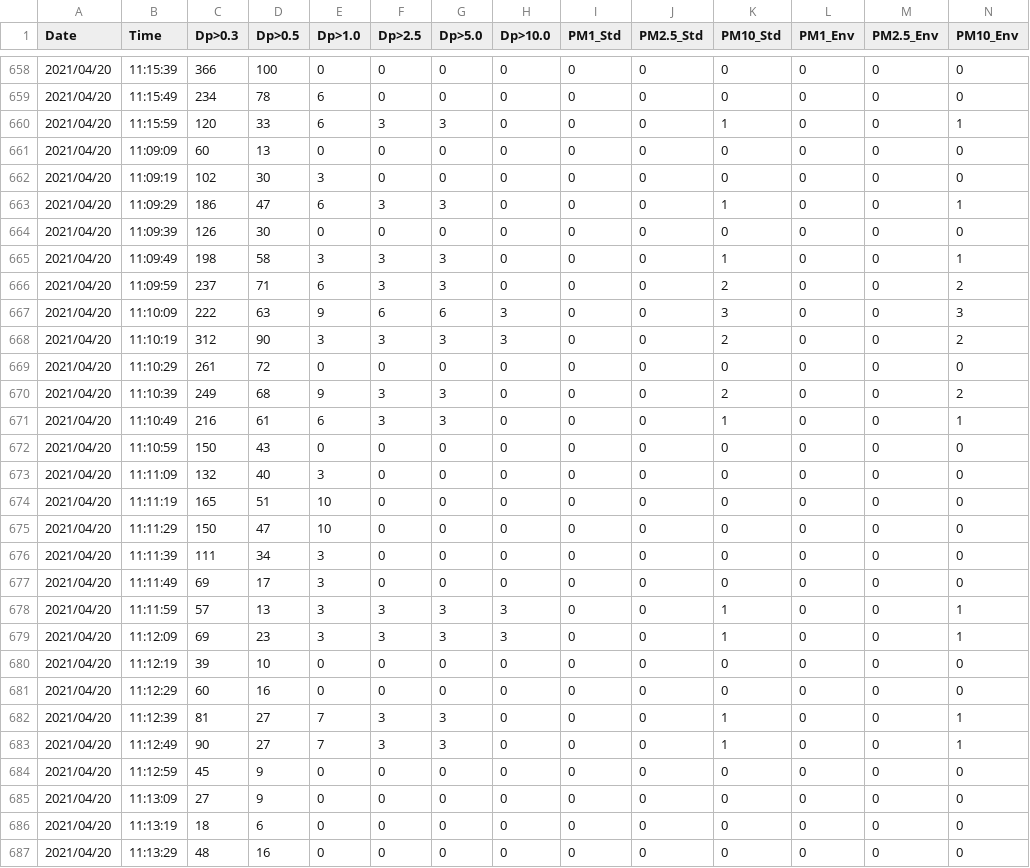
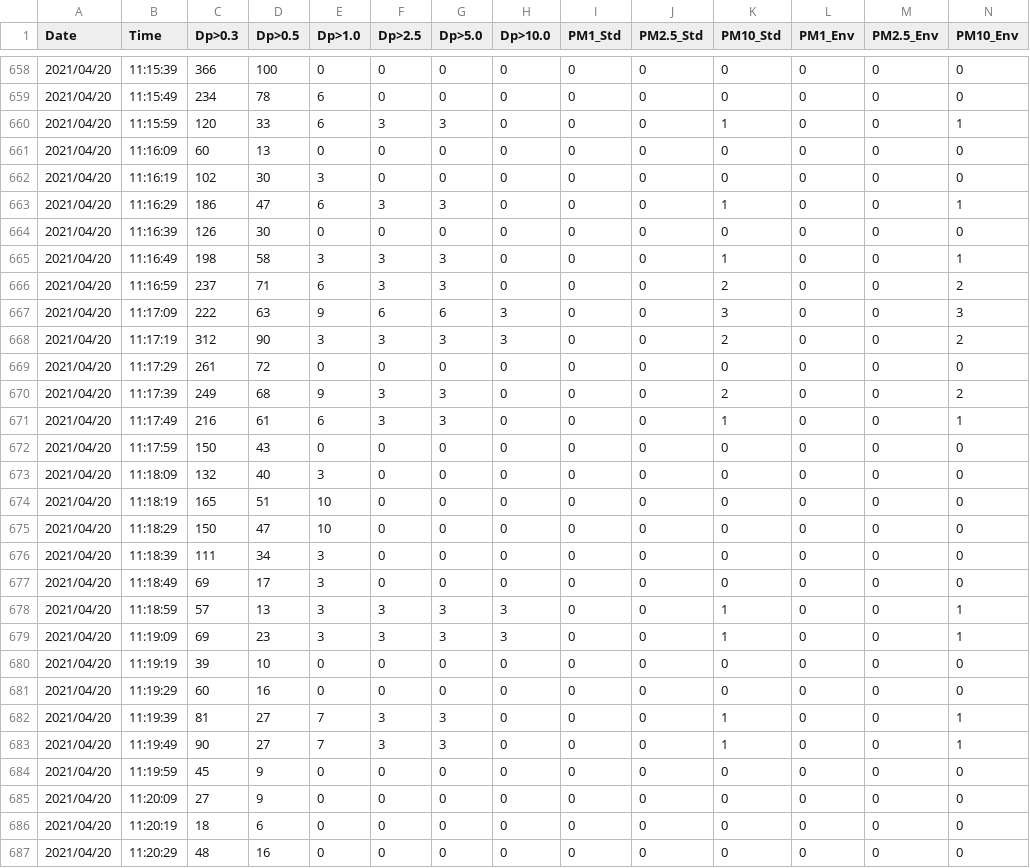
Before and after one commit to TheAvidArtist/HospitalTestingData, a CSV file: S-01.csv, drawn as a sheet; only a part is shown, gaps mark what is left out; the diff covers the shown part only.

```diff
--- a/S-01.csv
+++ b/S-01.csv
@@ -660,28 +660,28 @@ Date,Time,Dp>0.3,Dp>0.5,Dp>1.0,Dp>2.5,Dp>5.0,Dp>10.0,PM1_Std,PM2.5_Std,PM10_Std,
  2021/04/20, 11:15:59,120,33,6,3,3,0,0,0,1,0,0,1
- 2021/04/20, 11:09:09,60,13,0,0,0,0,0,0,0,0,0,0
- 2021/04/20, 11:09:19,102,30,3,0,0,0,0,0,0,0,0,0
- 2021/04/20, 11:09:29,186,47,6,3,3,0,0,0,1,0,0,1
- 2021/04/20, 11:09:39,126,30,0,0,0,0,0,0,0,0,0,0
- 2021/04/20, 11:09:49,198,58,3,3,3,0,0,0,1,0,0,1
- 2021/04/20, 11:09:59,237,71,6,3,3,0,0,0,2,0,0,2
- 2021/04/20, 11:10:09,222,63,9,6,6,3,0,0,3,0,0,3
- 2021/04/20, 11:10:19,312,90,3,3,3,3,0,0,2,0,0,2
- 2021/04/20, 11:10:29,261,72,0,0,0,0,0,0,0,0,0,0
- 2021/04/20, 11:10:39,249,68,9,3,3,0,0,0,2,0,0,2
- 2021/04/20, 11:10:49,216,61,6,3,3,0,0,0,1,0,0,1
- 2021/04/20, 11:10:59,150,43,0,0,0,0,0,0,0,0,0,0
- 2021/04/20, 11:11:09,132,40,3,0,0,0,0,0,0,0,0,0
- 2021/04/20, 11:11:19,165,51,10,0,0,0,0,0,0,0,0,0
- 2021/04/20, 11:11:29,150,47,10,0,0,0,0,0,0,0,0,0
- 2021/04/20, 11:11:39,111,34,3,0,0,0,0,0,0,0,0,0
- 2021/04/20, 11:11:49,69,17,3,0,0,0,0,0,0,0,0,0
- 2021/04/20, 11:11:59,57,13,3,3,3,3,0,0,1,0,0,1
- 2021/04/20, 11:12:09,69,23,3,3,3,3,0,0,1,0,0,1
- 2021/04/20, 11:12:19,39,10,0,0,0,0,0,0,0,0,0,0
- 2021/04/20, 11:12:29,60,16,0,0,0,0,0,0,0,0,0,0
- 2021/04/20, 11:12:39,81,27,7,3,3,0,0,0,1,0,0,1
- 2021/04/20, 11:12:49,90,27,7,3,3,0,0,0,1,0,0,1
- 2021/04/20, 11:12:59,45,9,0,0,0,0,0,0,0,0,0,0
- 2021/04/20, 11:13:09,27,9,0,0,0,0,0,0,0,0,0,0
- 2021/04/20, 11:13:19,18,6,0,0,0,0,0,0,0,0,0,0
- 2021/04/20, 11:13:29,48,16,0,0,0,0,0,0,0,0,0,0
+ 2021/04/20, 11:16:09,60,13,0,0,0,0,0,0,0,0,0,0
+ 2021/04/20, 11:16:19,102,30,3,0,0,0,0,0,0,0,0,0
+ 2021/04/20, 11:16:29,186,47,6,3,3,0,0,0,1,0,0,1
+ 2021/04/20, 11:16:39,126,30,0,0,0,0,0,0,0,0,0,0
+ 2021/04/20, 11:16:49,198,58,3,3,3,0,0,0,1,0,0,1
+ 2021/04/20, 11:16:59,237,71,6,3,3,0,0,0,2,0,0,2
+ 2021/04/20, 11:17:09,222,63,9,6,6,3,0,0,3,0,0,3
+ 2021/04/20, 11:17:19,312,90,3,3,3,3,0,0,2,0,0,2
+ 2021/04/20, 11:17:29,261,72,0,0,0,0,0,0,0,0,0,0
+ 2021/04/20, 11:17:39,249,68,9,3,3,0,0,0,2,0,0,2
+ 2021/04/20, 11:17:49,216,61,6,3,3,0,0,0,1,0,0,1
+ 2021/04/20, 11:17:59,150,43,0,0,0,0,0,0,0,0,0,0
+ 2021/04/20, 11:18:09,132,40,3,0,0,0,0,0,0,0,0,0
+ 2021/04/20, 11:18:19,165,51,10,0,0,0,0,0,0,0,0,0
+ 2021/04/20, 11:18:29,150,47,10,0,0,0,0,0,0,0,0,0
+ 2021/04/20, 11:18:39,111,34,3,0,0,0,0,0,0,0,0,0
+ 2021/04/20, 11:18:49,69,17,3,0,0,0,0,0,0,0,0,0
+ 2021/04/20, 11:18:59,57,13,3,3,3,3,0,0,1,0,0,1
+ 2021/04/20, 11:19:09,69,23,3,3,3,3,0,0,1,0,0,1
+ 2021/04/20, 11:19:19,39,10,0,0,0,0,0,0,0,0,0,0
+ 2021/04/20, 11:19:29,60,16,0,0,0,0,0,0,0,0,0,0
+ 2021/04/20, 11:19:39,81,27,7,3,3,0,0,0,1,0,0,1
+ 2021/04/20, 11:19:49,90,27,7,3,3,0,0,0,1,0,0,1
+ 2021/04/20, 11:19:59,45,9,0,0,0,0,0,0,0,0,0,0
+ 2021/04/20, 11:20:09,27,9,0,0,0,0,0,0,0,0,0,0
+ 2021/04/20, 11:20:19,18,6,0,0,0,0,0,0,0,0,0,0
+ 2021/04/20, 11:20:29,48,16,0,0,0,0,0,0,0,0,0,0
```
Also changed, not shown: 93 edited cells elsewhere in this file.
